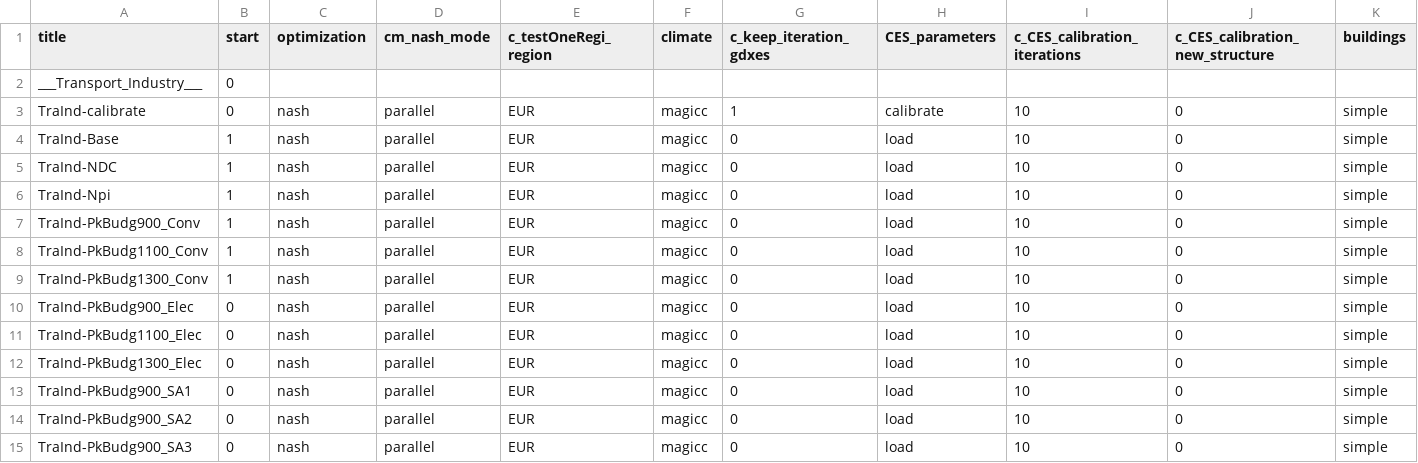
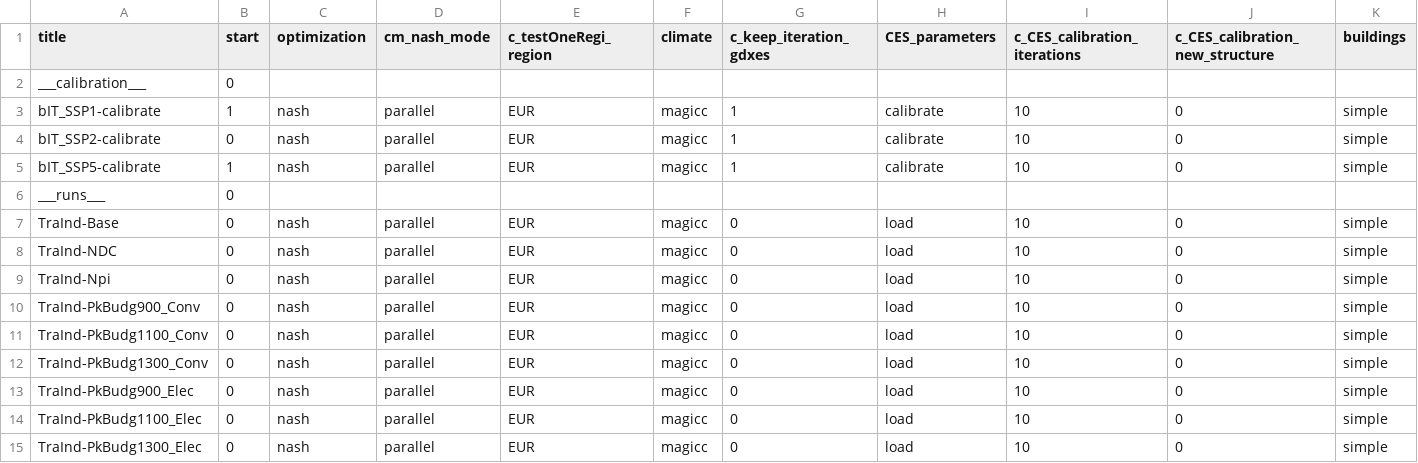
Before and after one commit to 0UmfHxcvx5J7JoaOhFSs5mncnisTJJ6q/remind, a CSV file: config/scenario_config_DeepEl.csv, drawn as a sheet; only a part is shown; the shorter side is filled out with more unchanged rows; addresses are those after the commit; rows hold the shown columns only; the diff names each change by its address in the sheet, - before the commit and + after, or states it on an @@ line.

Commit message:
update scenario configuration, calibrate SSP1 and SSP5

```diff
--- a/config/scenario_config_DeepEl.csv
+++ b/config/scenario_config_DeepEl.csv
-A2 (title): ___Transport_Industry___
+A2 (title): ___calibration___
+row 3: bIT_SSP1-calibrate | 1 | nash | parallel | EUR | magicc | 1 | calibrate | 10 | 0 | simple
-A4 (title): TraInd-calibrate
+A4 (title): bIT_SSP2-calibrate
+row 5: bIT_SSP5-calibrate | 1 | nash | parallel | EUR | magicc | 1 | calibrate | 10 | 0 | simple
+row 6: ___runs___ | 0
-B7:B12 (start): 1
+B7:B12 (start): 0
```
